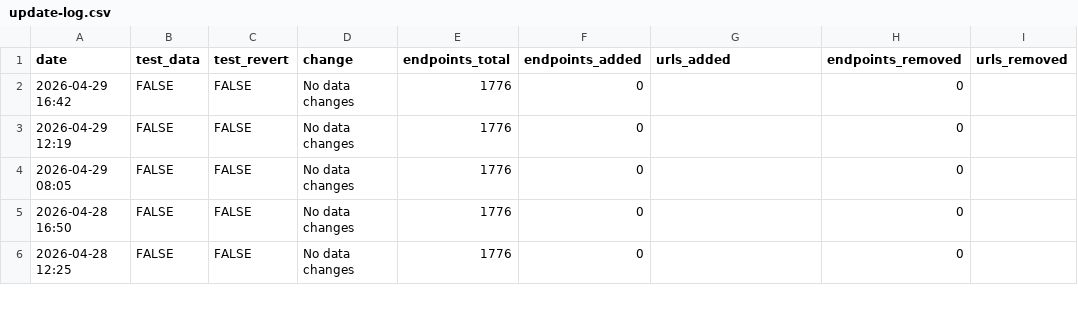
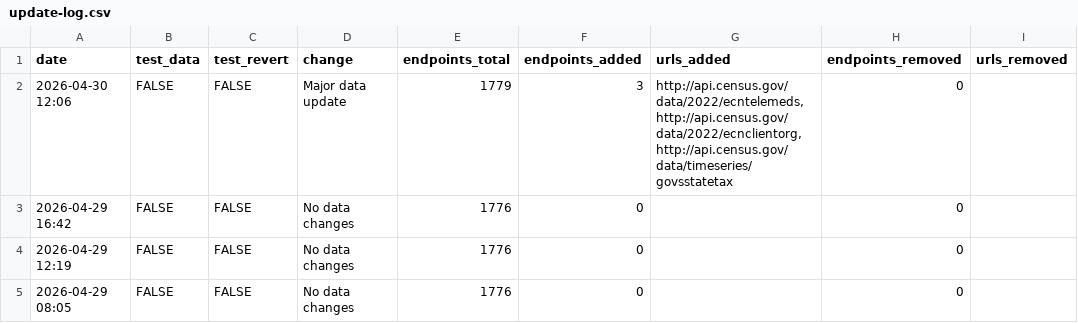
Before and after one commit to hrecht/census-api-datasets, a CSV file: data/update-log.csv, drawn as a sheet; only a part is shown; the shorter side is filled out with more unchanged rows; the diff names each change by its address in the sheet, - before the commit and + after, or states it on an @@ line.

```diff
--- a/data/update-log.csv
+++ b/data/update-log.csv
+row 2: 2026-04-30 12:06 | FALSE | FALSE | Major data update | 1779 | 3 | http://api.census.gov/data/2022/ecntelemeds, http://api.census.gov/data/2022/ecnclientorg, http://api.census.gov/data/timeseries/govsstatetax | 0
```
Also changed, not shown: src/routes/_data/endpoint-changes.csv, 3 other files.
